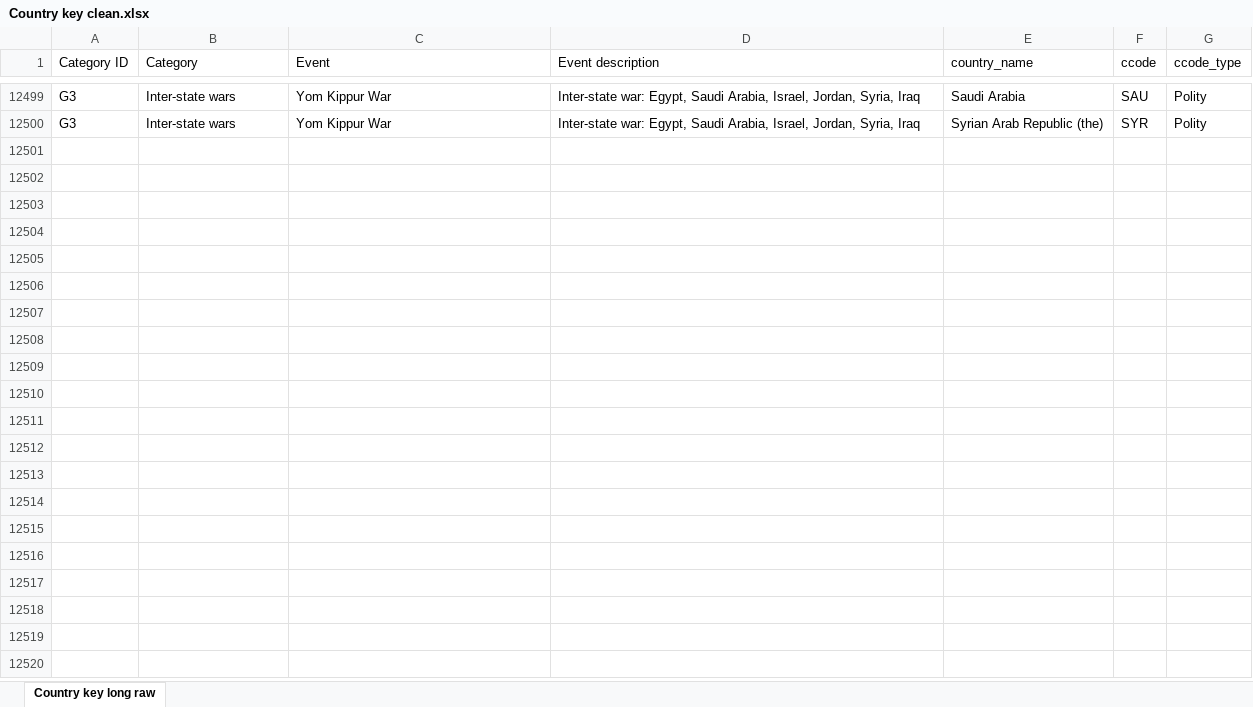
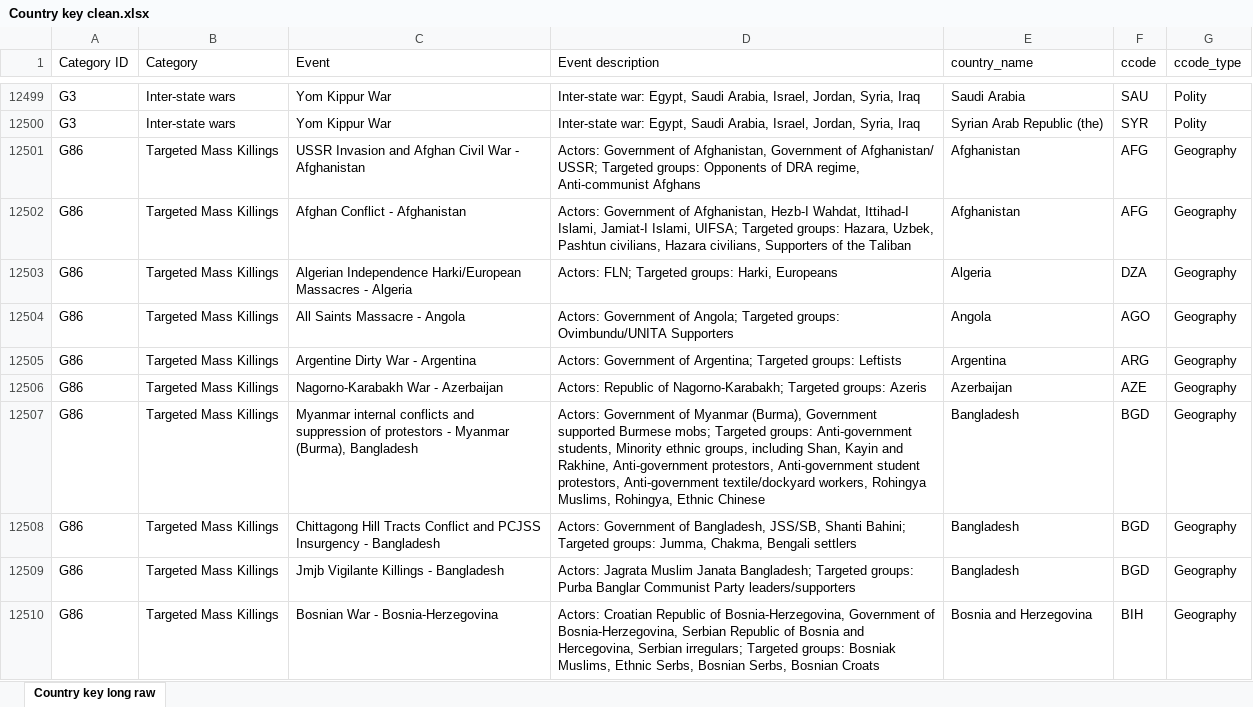
Before and after one commit to gjusticea/wiki-scrape, an Excel workbook: output/Country key clean.xlsx, sheet Country key long raw, drawn as a sheet; only a part is shown, gaps mark what is left out; values as stored, in another font and other column widths than the file's, no borders; the diff covers the shown part only; the diff names each change by its address in the sheet, - before the commit and + after, or states it on an @@ line.

Commit message:
Targeted Mass Killings
Added script/data/metadata for targeted mass killings

```diff
--- a/output/Country key clean.xlsx (sheet Country key long raw)
+++ b/output/Country key clean.xlsx (sheet Country key long raw)
+row 12501: G86 | Targeted Mass Killings | USSR Invasion and Afghan Civil War - Afghanistan | Actors: Government of Afghanistan, Government of Afghanistan/ USSR; Targeted groups: Opponents of DRA regime, Anti-communist Afghans | Afghanistan | AFG | Geography
+row 12502: G86 | Targeted Mass Killings | Afghan Conflict - Afghanistan | Actors: Government of Afghanistan, Hezb-I Wahdat, Ittihad-I Islami, Jamiat-I Islami, UIFSA; Targeted groups: Hazara, Uzbek, Pashtun civilians, Hazara civilians, Supporters of the Taliban | Afghanistan | AFG | Geography
+row 12503: G86 | Targeted Mass Killings | Algerian Independence Harki/European Massacres - Algeria | Actors: FLN; Targeted groups: Harki, Europeans | Algeria | DZA | Geography
+row 12504: G86 | Targeted Mass Killings | All Saints Massacre - Angola | Actors: Government of Angola; Targeted groups: Ovimbundu/UNITA Supporters | Angola | AGO | Geography
+row 12505: G86 | Targeted Mass Killings | Argentine Dirty War - Argentina | Actors: Government of Argentina; Targeted groups: Leftists | Argentina | ARG | Geography
+row 12506: G86 | Targeted Mass Killings | Nagorno-Karabakh War - Azerbaijan | Actors: Republic of Nagorno-Karabakh; Targeted groups: Azeris | Azerbaijan | AZE | Geography
+row 12507: G86 | Targeted Mass Killings | Myanmar internal conflicts and suppression of protestors - Myanmar (Burma), Bangladesh | Actors: Government of Myanmar (Burma), Government supported Burmese mobs; Targeted groups: Anti-government students, Minority ethnic groups, including Shan, Kayin and Rakhine, Anti-government protestors, Anti-government student protestors, Anti-government textile/dockyard workers, Rohingya Muslims, Rohingya, Ethnic Chinese | Bangladesh | BGD | Geography
+row 12508: G86 | Targeted Mass Killings | Chittagong Hill Tracts Conflict and PCJSS Insurgency - Bangladesh | Actors: Government of Bangladesh, JSS/SB, Shanti Bahini; Targeted groups: Jumma, Chakma, Bengali settlers | Bangladesh | BGD | Geography
+row 12509: G86 | Targeted Mass Killings | Jmjb Vigilante Killings - Bangladesh | Actors: Jagrata Muslim Janata Bangladesh; Targeted groups: Purba Banglar Communist Party leaders/supporters | Bangladesh | BGD | Geography
+row 12510: G86 | Targeted Mass Killings | Bosnian War - Bosnia-Herzegovina | Actors: Croatian Republic of Bosnia-Herzegovina, Government of Bosnia-Herzegovina, Serbian Republic of Bosnia and Hercegovina, Serbian irregulars; Targeted groups: Bosniak Muslims, Ethnic Serbs, Bosnian Serbs, Bosnian Croats | Bosnia and Herzegovina | BIH | Geography
```
Also changed, not shown: 132 added rows elsewhere in this sheet, 5 other files.
